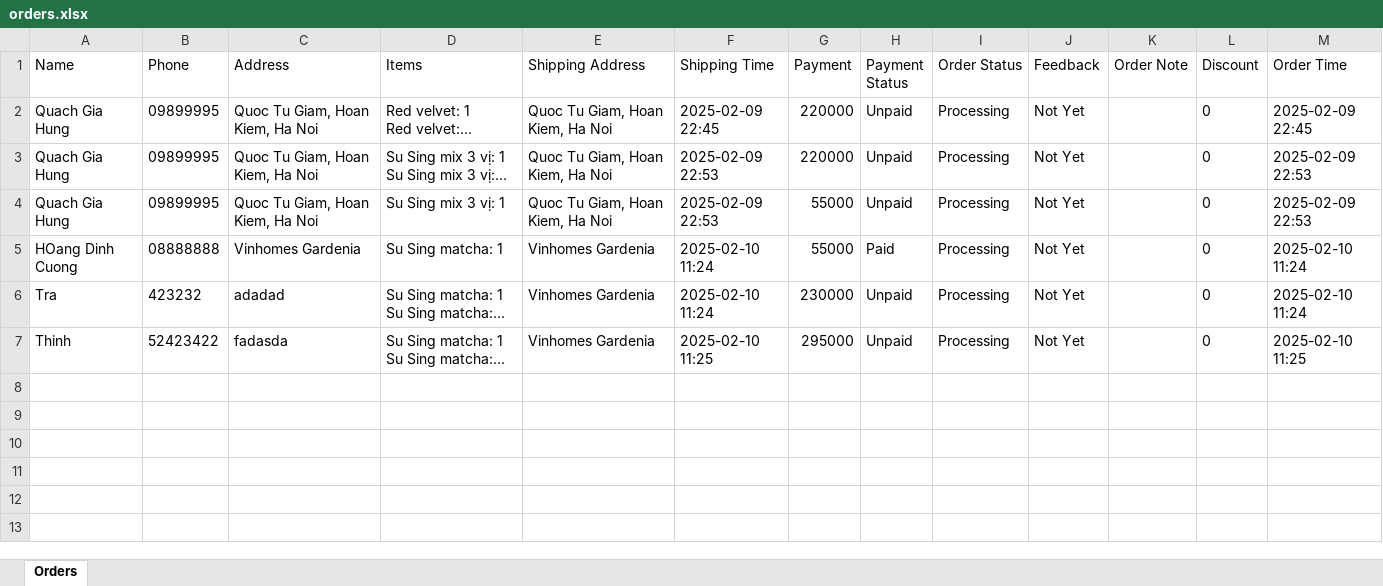
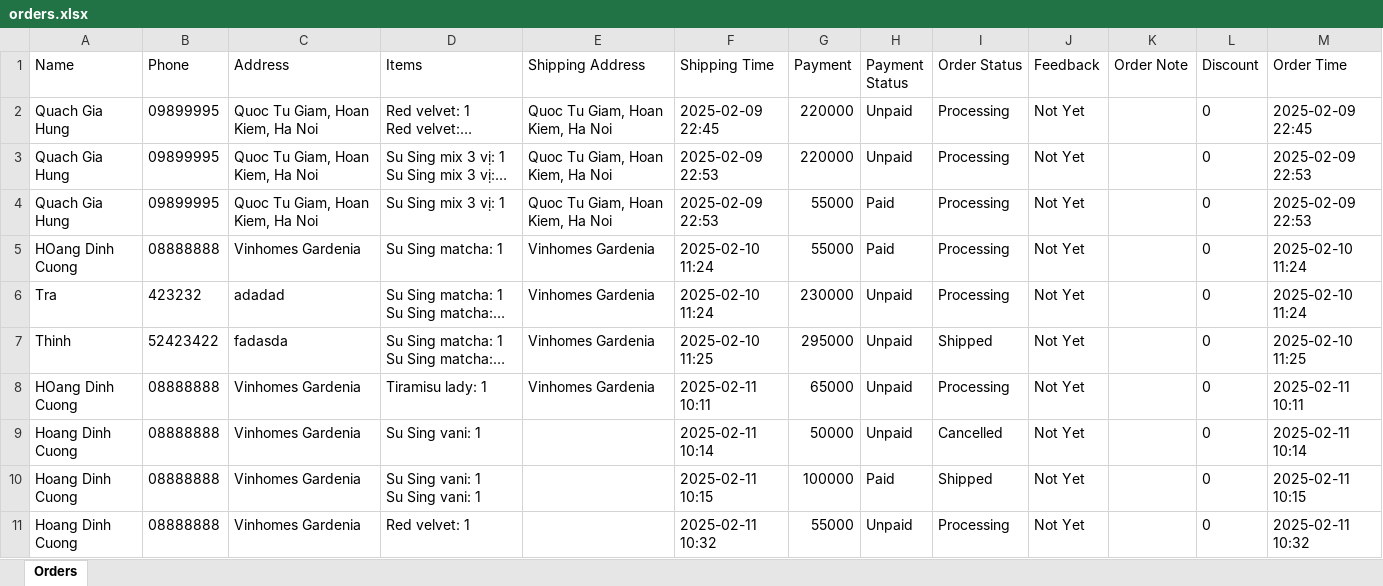
Before and after one commit to hoangcuongbk80/Suvella-Project, an Excel workbook: Suvella/bin/Debug/net8.0-windows/orders.xlsx, sheet Orders, drawn as a sheet; long unchanged cells end in …; values as stored, in another font and other column widths than the file's, no borders; ↵ is a line break in a cell; the diff names each change by its address in the sheet, - before the commit and + after, or states it on an @@ line.

```diff
--- a/Suvella/bin/Debug/net8.0-windows/orders.xlsx (sheet Orders)
+++ b/Suvella/bin/Debug/net8.0-windows/orders.xlsx (sheet Orders)
-H4 (Payment Status): Unpaid
+H4 (Payment Status): Paid
-I7 (Order Status): Processing
+I7 (Order Status): Shipped
+row 8: HOang Dinh Cuong | 08888888 | Vinhomes Gardenia | Tiramisu lady: 1 | Vinhomes Gardenia | 2025-02-11 10:11 | 65000 | Unpaid | Processing | Not Yet |  | 0 | 2025-02-11 10:11
+row 9: Hoang Dinh Cuong | 08888888 | Vinhomes Gardenia | Su Sing vani: 1 |  | 2025-02-11 10:14 | 50000 | Unpaid | Cancelled | Not Yet |  | 0 | 2025-02-11 10:14
+row 10: Hoang Dinh Cuong | 08888888 | Vinhomes Gardenia | Su Sing vani: 1 ↵ Su Sing vani: 1 |  | 2025-02-11 10:15 | 100000 | Paid | Shipped | Not Yet |  | 0 | 2025-02-11 10:15
+row 11: Hoang Dinh Cuong | 08888888 | Vinhomes Gardenia | Red velvet: 1 |  | 2025-02-11 10:32 | 55000 | Unpaid | Processing | Not Yet |  | 0 | 2025-02-11 10:32
```
Also changed, not shown: 14 other files.
